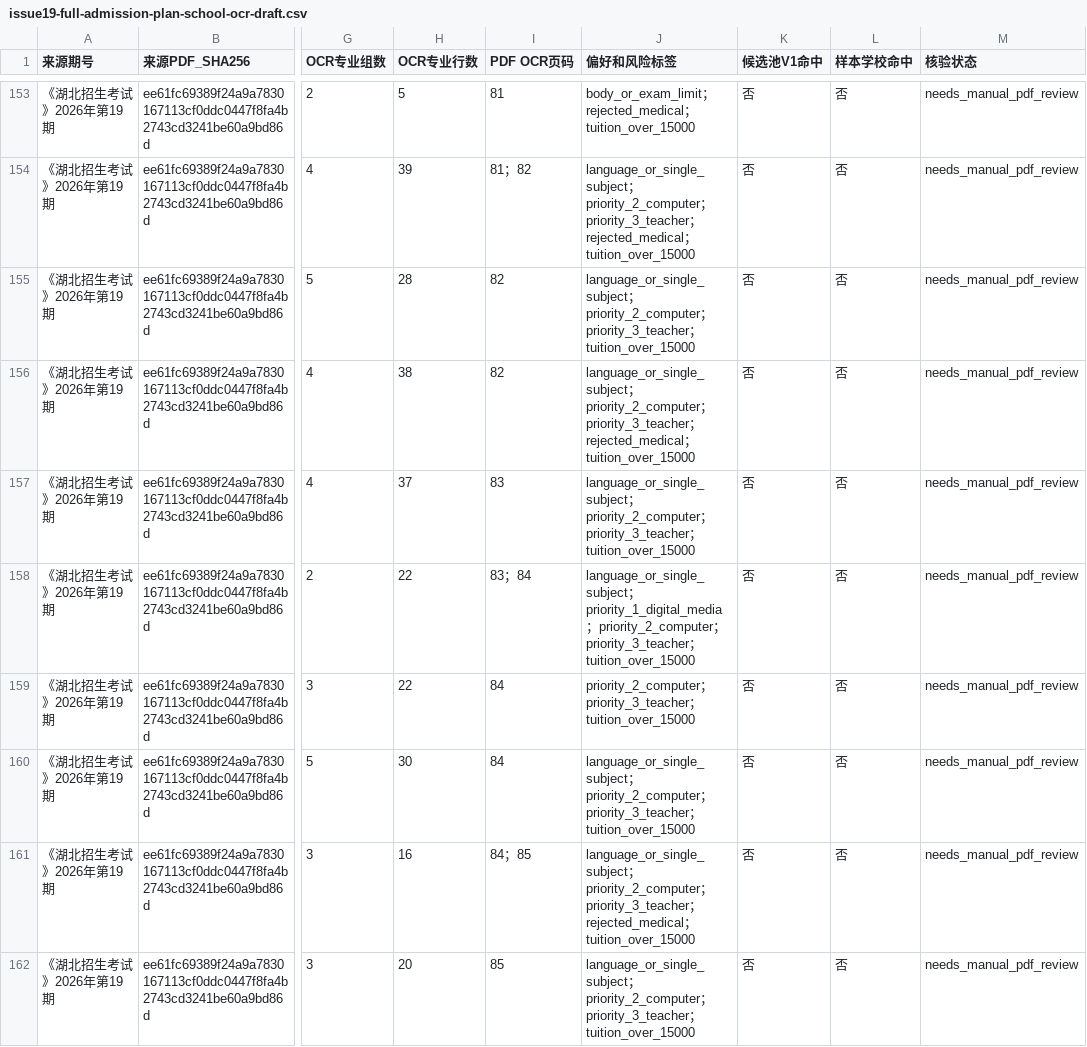
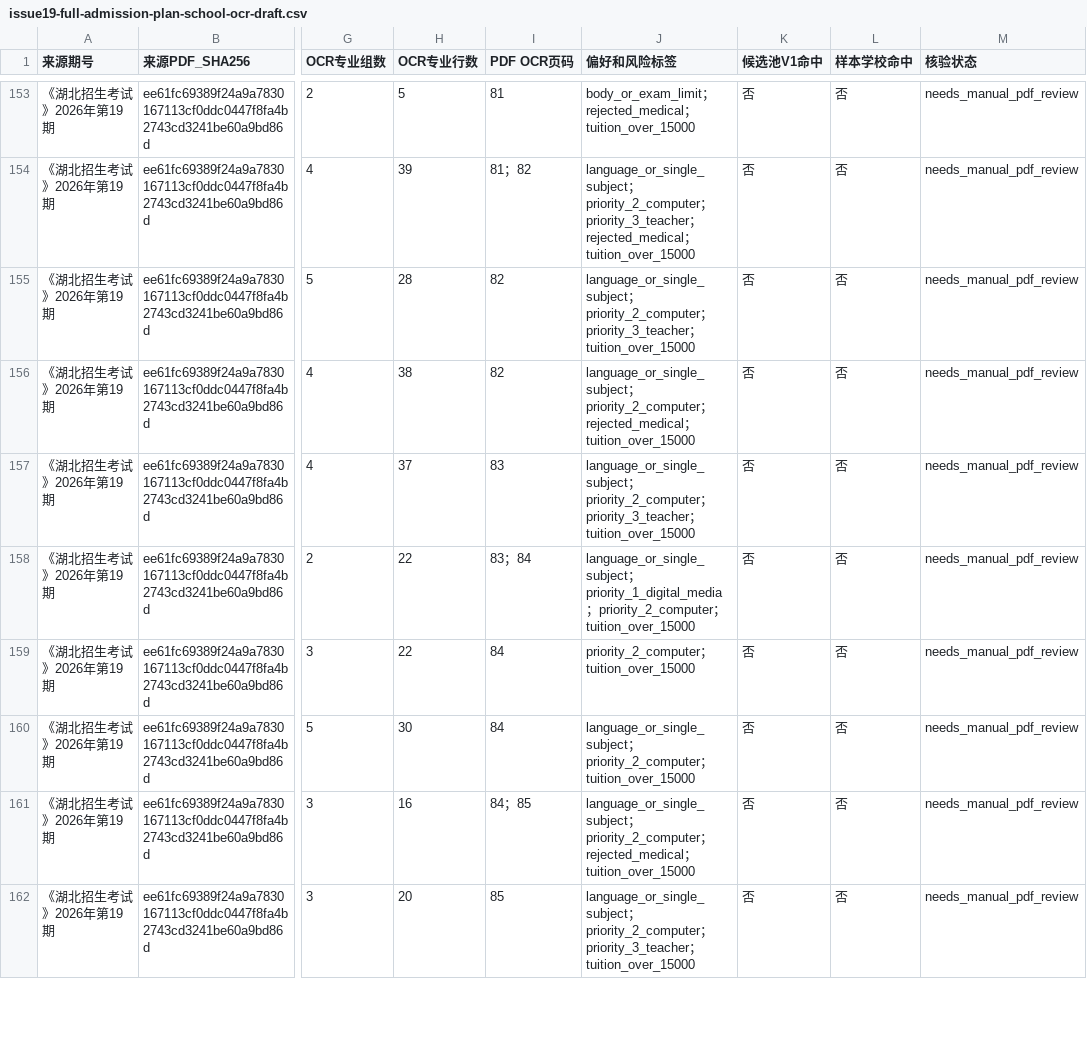
Before and after one commit to cathyjay/hubei-gaokao-volunteer-2026, a CSV file: data/working/issue19-full-admission-plan-school-ocr-draft.csv, drawn as a sheet; only a part is shown, gaps mark what is left out; the diff covers the shown part only; the diff names each change by its address in the sheet, - before the commit and + after, or states it on an @@ line.

Commit message:
Add issue 19 review workbench

```diff
--- a/data/working/issue19-full-admission-plan-school-ocr-draft.csv
+++ b/data/working/issue19-full-admission-plan-school-ocr-draft.csv
-J156 (偏好和风险标签): …priority_2_computer；priority_3_teacher；rejected_medical；…
+J156 (偏好和风险标签): …priority_2_computer；rejected_medical；…
-J158 (偏好和风险标签): …priority_2_computer；priority_3_teacher；tuition_over_15000
+J158 (偏好和风险标签): …priority_2_computer；tuition_over_15000
-J159 (偏好和风险标签): priority_2_computer；priority_3_teacher；tuition_over_15000
+J159 (偏好和风险标签): priority_2_computer；tuition_over_15000
-J160 (偏好和风险标签): …priority_2_computer；priority_3_teacher；tuition_over_15000
+J160 (偏好和风险标签): …priority_2_computer；tuition_over_15000
-J161 (偏好和风险标签): …priority_2_computer；priority_3_teacher；rejected_medical；…
+J161 (偏好和风险标签): …priority_2_computer；rejected_medical；…
```
Also changed, not shown: 136 edited cells elsewhere in this file, data/working/issue19-full-admission-plan-candidate-coverage.csv, 21 other files.
